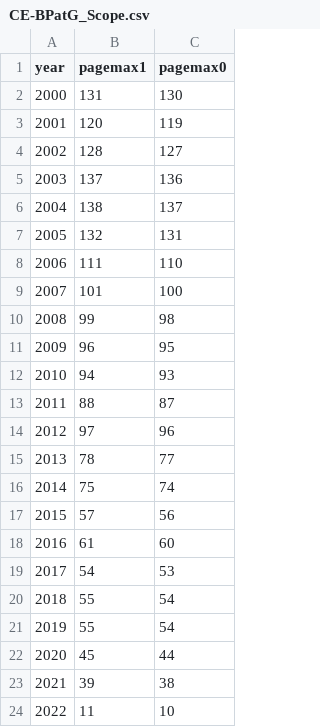
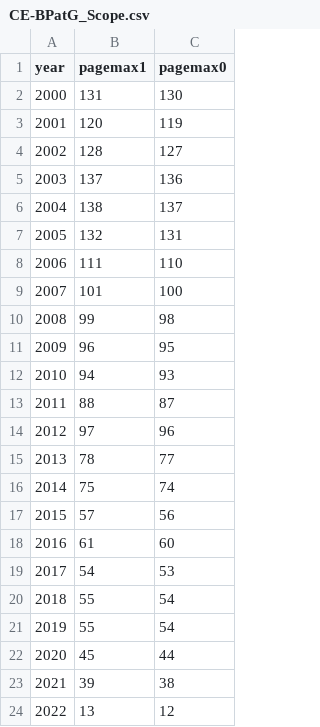
Before and after one commit to SeanFobbe/ce-bpatg, a CSV file: data/CE-BPatG_Scope.csv, drawn as a sheet.

Commit message:
update scope

```diff
--- a/data/CE-BPatG_Scope.csv
+++ b/data/CE-BPatG_Scope.csv
@@ -23,2 +23,2 @@ year,pagemax1,pagemax0
 2021,39,38
-2022,11,10
+2022,13,12
```
